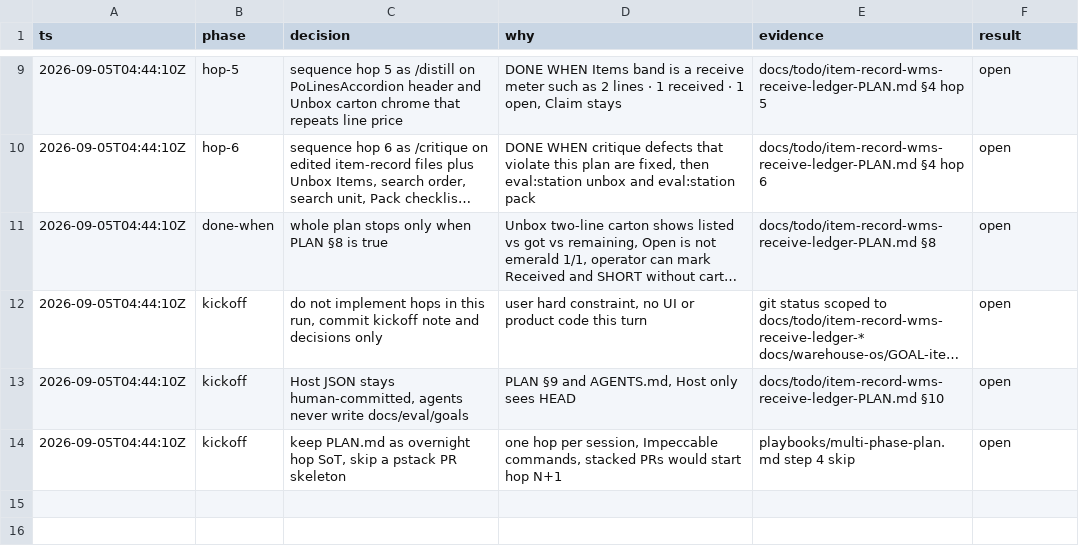
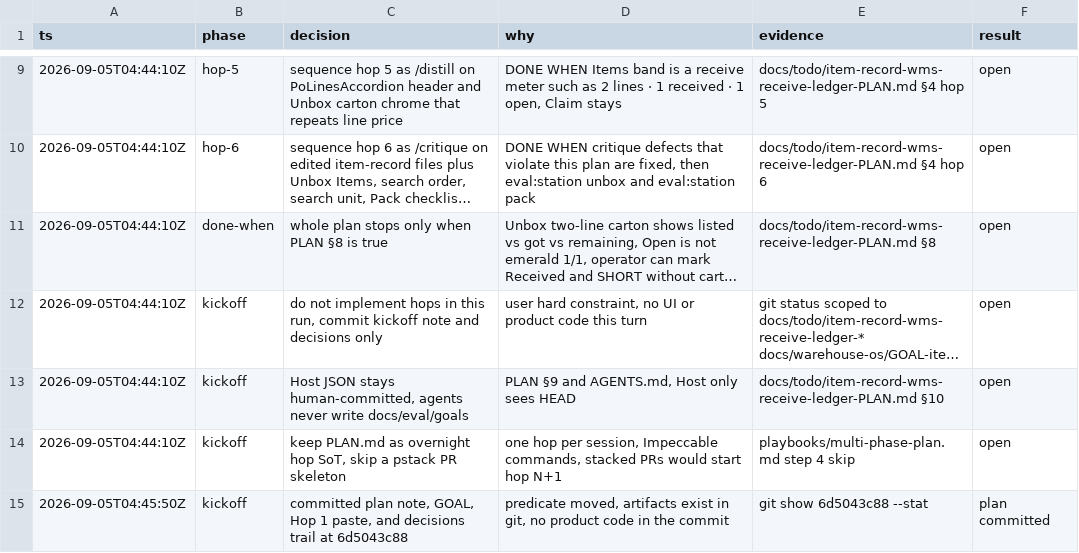
Before and after one commit to DENSENSE8/cycleforge-app, a TSV file: docs/todo/item-record-wms-receive-ledger-decisions.tsv, drawn as a sheet; only a part is shown, gaps mark what is left out; long unchanged cells end in ….

```diff
--- a/docs/todo/item-record-wms-receive-ledger-decisions.tsv
+++ b/docs/todo/item-record-wms-receive-ledger-decisions.tsv
@@ -14 +14,2 @@ ts	phase	decision	why	evidence	result
 2026-09-05T04:44:10Z	kickoff	keep PLAN.md as overnight hop SoT, skip a pstack PR skeleton	one hop per session, Impeccable commands, stacked PRs would start hop N+1	playbooks/multi-phase-plan.md step 4 skip	open
+2026-09-05T04:45:50Z	kickoff	committed plan note, GOAL, Hop 1 paste, and decisions trail at 6d5043c88	predicate moved, artifacts exist in git, no product code in the commit	git show 6d5043c88 --stat	plan committed
```
